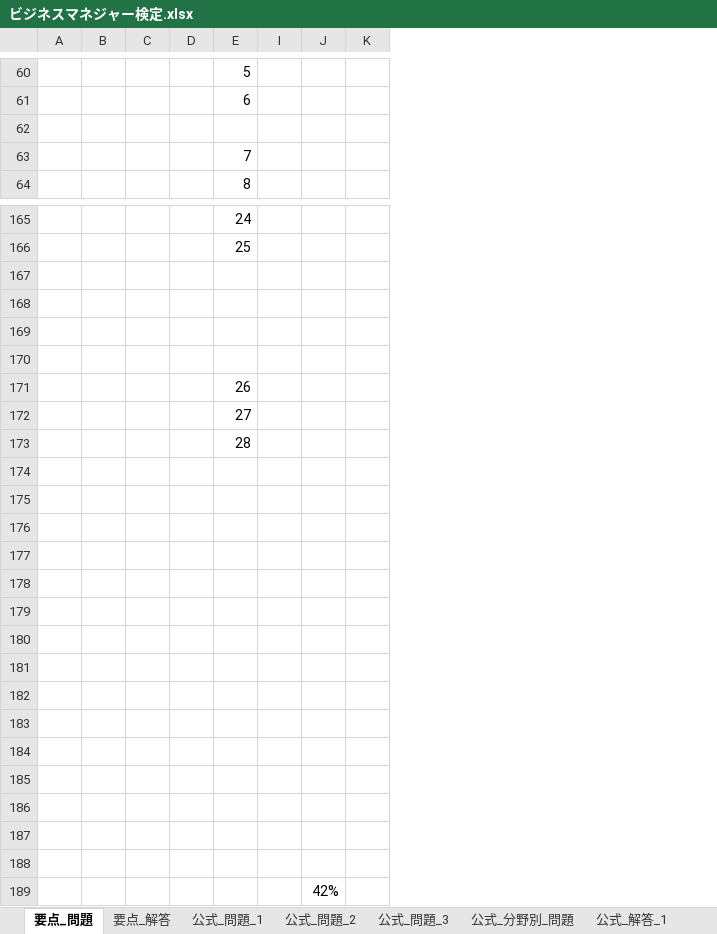
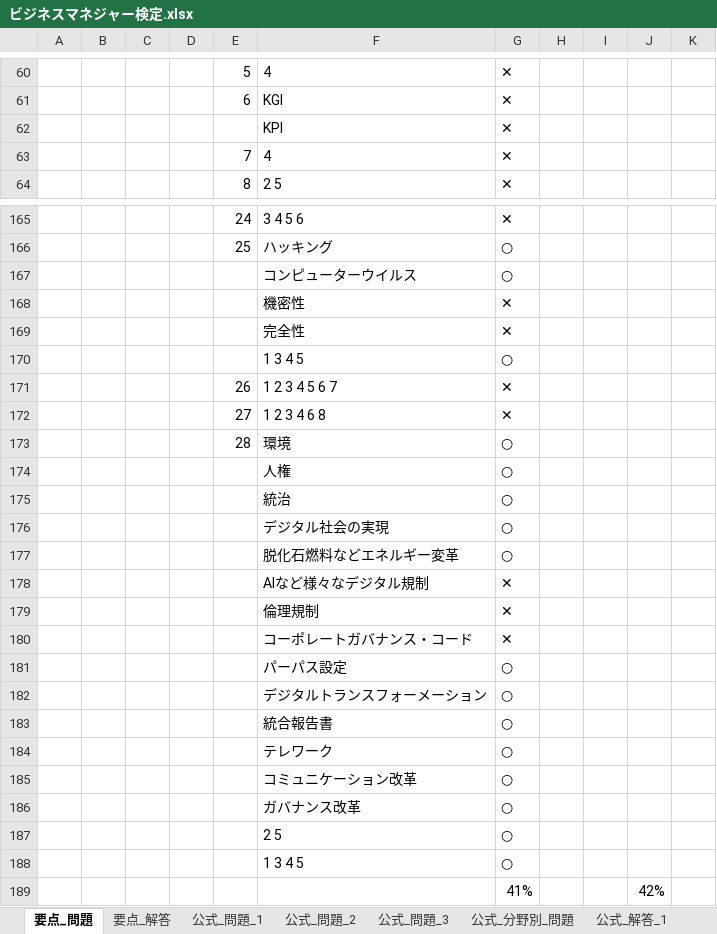
Before and after one commit to h-y-it/Document, an Excel workbook: ビジネスマネジャー検定.xlsx, sheet 要点_問題, drawn as a sheet; only a part is shown, gaps mark what is left out; values as stored, in another font and other column widths than the file's, no borders; the diff covers the shown part only; the diff names each change by its address in the sheet, - before the commit and + after, or states it on an @@ line.

```diff
--- a/ビジネスマネジャー検定.xlsx (sheet 要点_問題)
+++ b/ビジネスマネジャー検定.xlsx (sheet 要点_問題)
@@ column F unhidden, rows 60-64: 4 | KGI | KPI | 4 | 2 5; rows 165-188: 3 4 5 6 | ハッキング | コンピューターウイルス | 機密性 | 完全性 | 1 3 4 5 | 1 2 3 4 5 6 7 | 1 2 3 4 6 8 | 環境 | 人権 | 統治 | デジタル社会の実現 | 脱化石燃料などエネルギー変革 | AIなど様々なデジタル規制 | 倫理規制 | コーポレートガバナンス・コード | パーパス設定 | デジタルトランスフォーメーション | 統合報告書 | テレワーク | コミュニケーション改革 | ガバナンス改革 | 2 5 | 1 3 4 5 @@
@@ column G unhidden, rows 60-64: all ✕; rows 165-189: ✕ | ○ | ○ | ✕ | ✕ | ○ | ✕ | ✕ | ○ | ○ | ○ | ○ | ○ | ✕ | ✕ | ✕ | ○ | ○ | ○ | ○ | ○ | ○ | ○ | ○ | 41% @@
@@ column H unhidden, empty @@
-row 62: (empty)
+row 62:  |  |  |  |  | KPI | ✕
-row 167: (empty)
+row 167:  |  |  |  |  | コンピューターウイルス | ○
-row 168: (empty)
+row 168:  |  |  |  |  | 機密性 | ✕
-row 169: (empty)
+row 169:  |  |  |  |  | 完全性 | ✕
-row 170: (empty)
+row 170:  |  |  |  |  | 1 3 4 5 | ○
-row 174: (empty)
+row 174:  |  |  |  |  | 人権 | ○
-row 175: (empty)
+row 175:  |  |  |  |  | 統治 | ○
-row 176: (empty)
+row 176:  |  |  |  |  | デジタル社会の実現 | ○
-row 177: (empty)
+row 177:  |  |  |  |  | 脱化石燃料などエネルギー変革 | ○
-row 178: (empty)
+row 178:  |  |  |  |  | AIなど様々なデジタル規制 | ✕
-row 179: (empty)
+row 179:  |  |  |  |  | 倫理規制 | ✕
-row 180: (empty)
+row 180:  |  |  |  |  | コーポレートガバナンス・コード | ✕
-row 181: (empty)
+row 181:  |  |  |  |  | パーパス設定 | ○
-row 182: (empty)
+row 182:  |  |  |  |  | デジタルトランスフォーメーション | ○
-row 183: (empty)
+row 183:  |  |  |  |  | 統合報告書 | ○
-row 184: (empty)
+row 184:  |  |  |  |  | テレワーク | ○
-row 185: (empty)
+row 185:  |  |  |  |  | コミュニケーション改革 | ○
-row 186: (empty)
+row 186:  |  |  |  |  | ガバナンス改革 | ○
-row 187: (empty)
+row 187:  |  |  |  |  | 2 5 | ○
-row 188: (empty)
+row 188:  |  |  |  |  | 1 3 4 5 | ○
```
Also changed, not shown: 52 edited cells elsewhere in this sheet, sheet 公式_問題_2, sheet 公式_問題_3, sheet 公式_分野別_問題, sheet 公式_問題_1, sheet 公式_解答_3, sheet 要点_解答, other sheet tabs, hidden cells.
